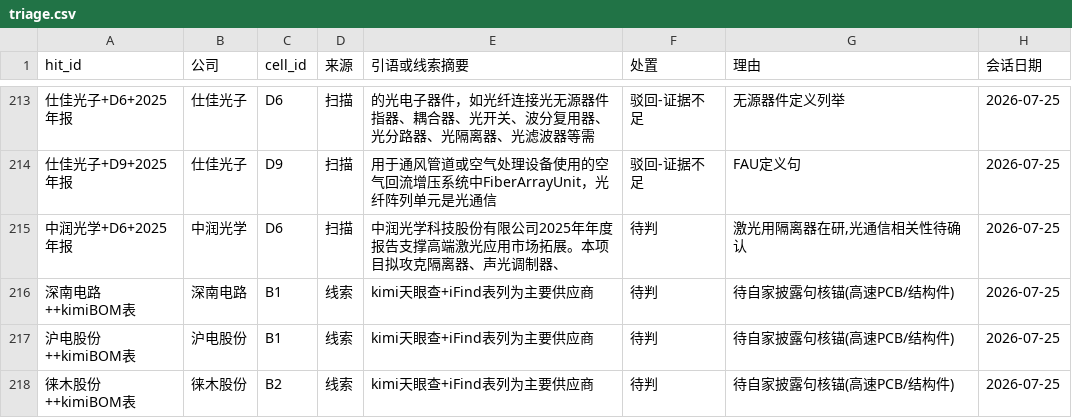
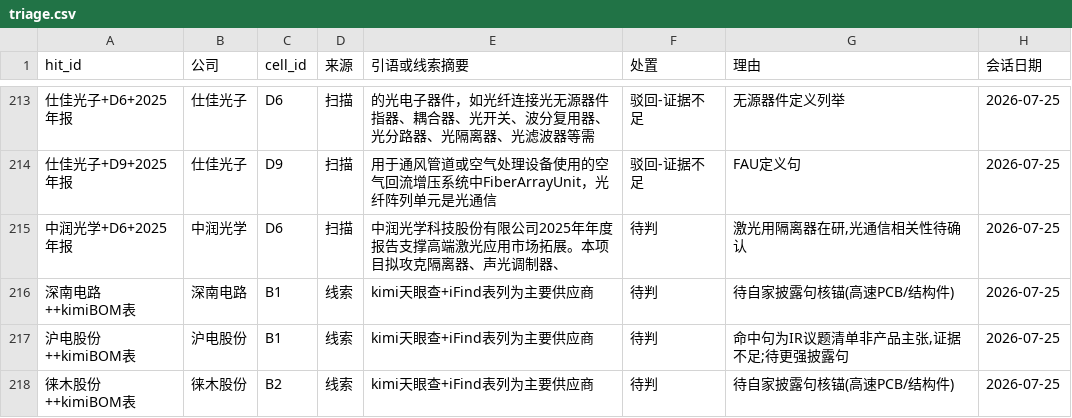
Before and after one commit to pojoker/workflow-rehearsal, a CSV file: triage.csv, drawn as a sheet; only a part is shown, gaps mark what is left out; the diff names each change by its address in the sheet, - before the commit and + after, or states it on an @@ line.

Commit message:
产出: +0点 +0边 驳回0 kimi线索核锚一轮——沪电命中句经复核为IR议题清单撤回待判(自纠);深南语料无命中句待判;徕木不在分母待判(需扩宇宙或官网锚)

```diff
--- a/triage.csv
+++ b/triage.csv
-G217 (理由): 待自家披露句核锚(高速PCB/结构件)
+G217 (理由): 命中句为IR议题清单非产品主张,证据不足;待更强披露句
```
